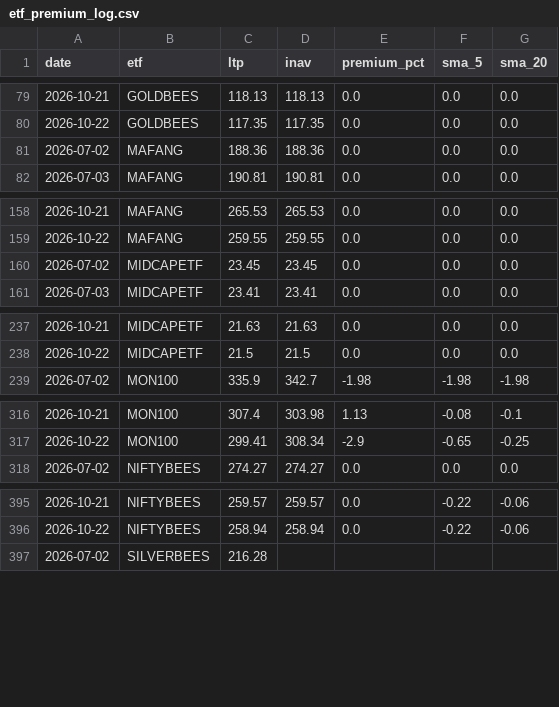
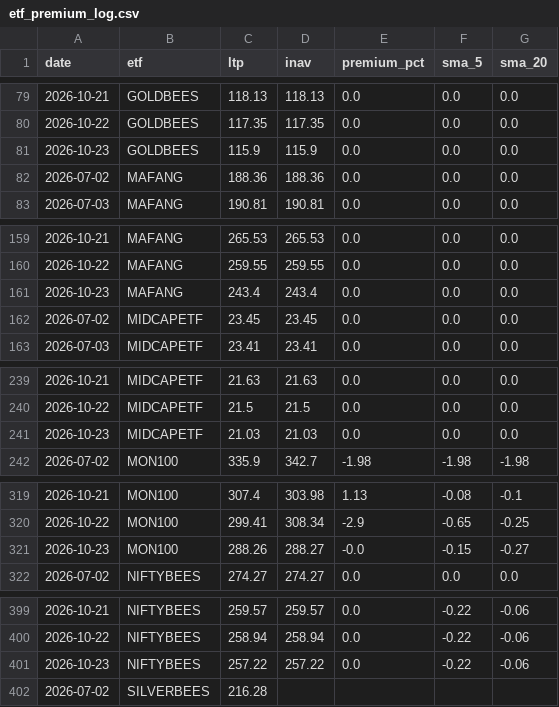
Before and after one commit to Venkat-Krishna-A/Stock-tracker, a CSV file: etf_premium_log.csv, drawn as a sheet; only a part is shown, gaps mark what is left out; the diff covers the shown part only; the diff names each change by its address in the sheet, - before the commit and + after, or states it on an @@ line.

```diff
--- a/etf_premium_log.csv
+++ b/etf_premium_log.csv
+row 81: 2026-10-23 | GOLDBEES | 115.9 | 115.9 | 0.0 | 0.0 | 0.0
+row 161: 2026-10-23 | MAFANG | 243.4 | 243.4 | 0.0 | 0.0 | 0.0
+row 241: 2026-10-23 | MIDCAPETF | 21.03 | 21.03 | 0.0 | 0.0 | 0.0
+row 321: 2026-10-23 | MON100 | 288.26 | 288.27 | -0.0 | -0.15 | -0.27
+row 401: 2026-10-23 | NIFTYBEES | 257.22 | 257.22 | 0.0 | -0.22 | -0.06
```
Also changed, not shown: 1 added row elsewhere in this file, 1 other file.
